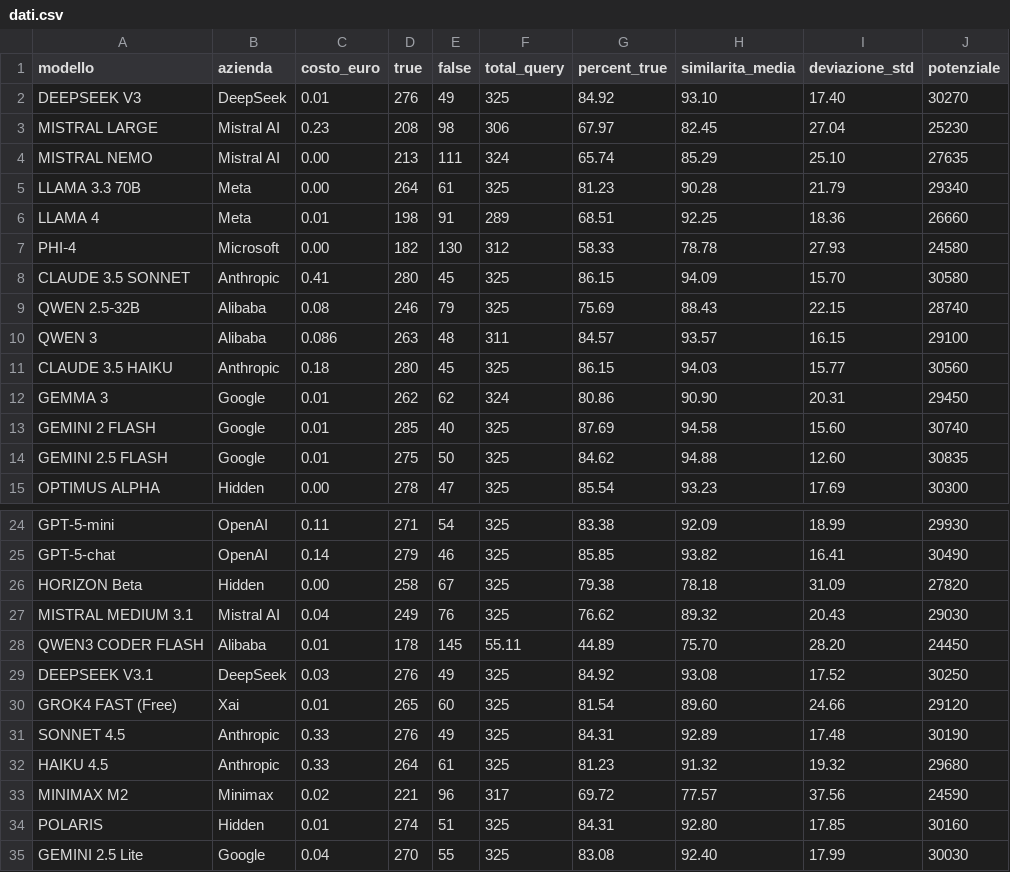
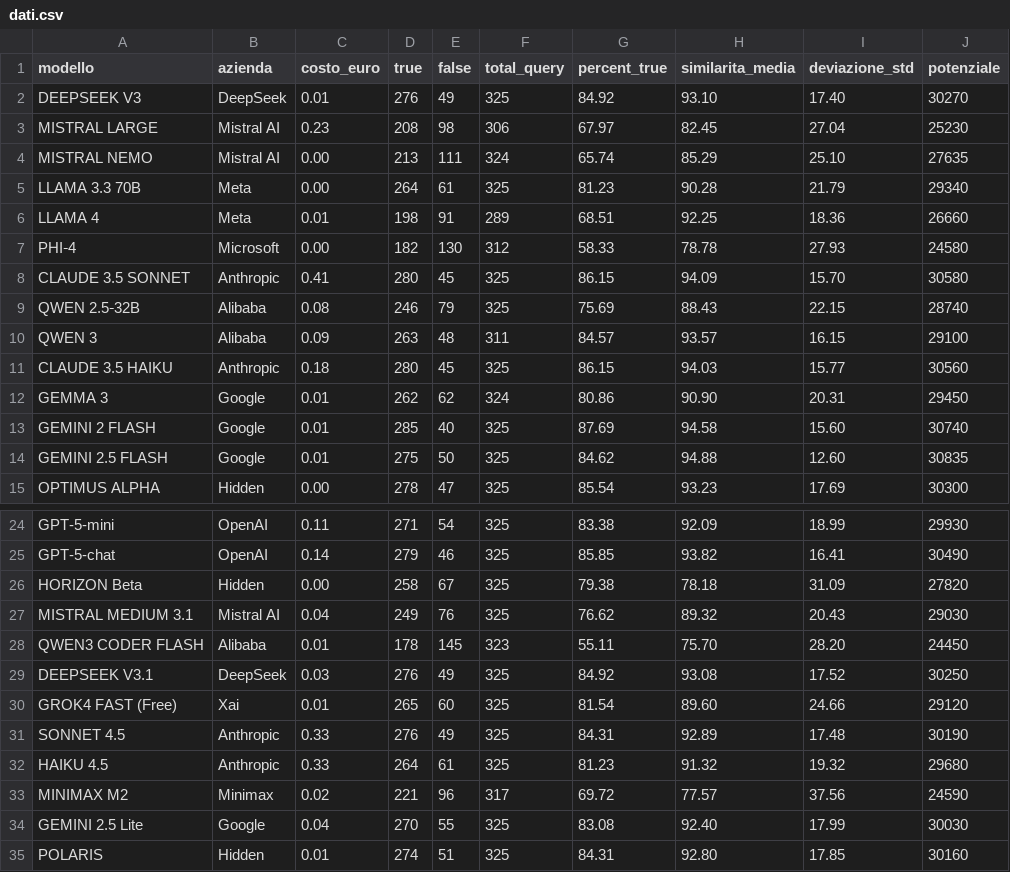
Before and after one commit to Search-Foundry/dashboard-llm, a CSV file: dati.csv, drawn as a sheet; only a part is shown, gaps mark what is left out; the diff names each change by its address in the sheet, - before the commit and + after, or states it on an @@ line.

Commit message:
bugfix formato csv

```diff
--- a/dati.csv
+++ b/dati.csv
-C10 (costo_euro): 0.086
+C10 (costo_euro): 0.09
-F28 (total_query): 55.11
+F28 (total_query): 323
-G28 (percent_true): 44.89
+G28 (percent_true): 55.11
@@ row 35 moved to row 34: GEMINI 2.5 Lite @@
```
